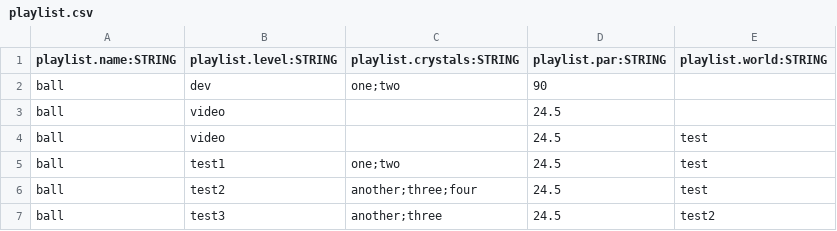
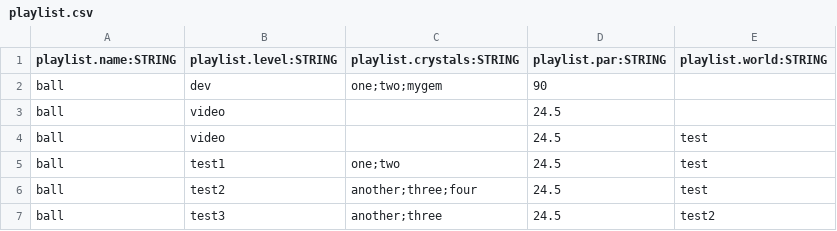
Before and after one commit to BradfordMedeiros/afterworld, a CSV file: data/sql/playlist.csv, drawn as a sheet.

```diff
--- a/data/sql/playlist.csv
+++ b/data/sql/playlist.csv
@@ -1,3 +1,3 @@
 playlist.name:STRING,playlist.level:STRING,playlist.crystals:STRING,playlist.par:STRING,playlist.world:STRING
-ball,dev,one;two,90,
+ball,dev,one;two;mygem,90,
 ball,video,,24.5,
```
Also changed, not shown: data/sql/levels.csv, 33 other files.
